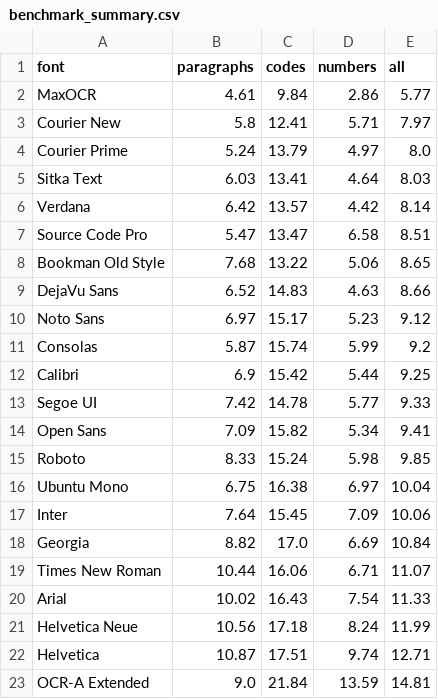
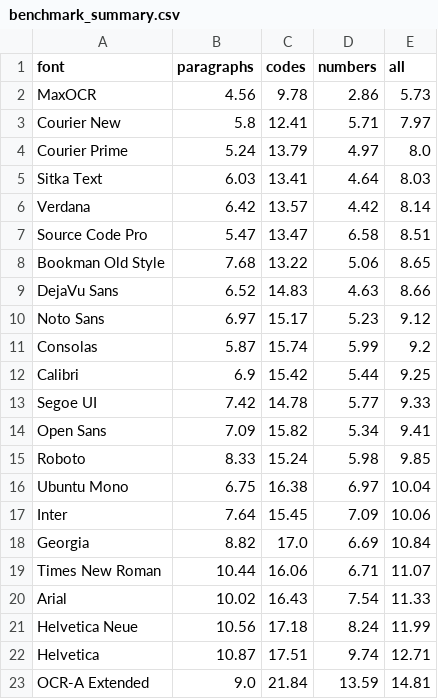
Before and after one commit to bobjase/maxOCR, a CSV file: docs/benchmark_summary.csv, drawn as a sheet.

```diff
--- a/docs/benchmark_summary.csv
+++ b/docs/benchmark_summary.csv
@@ -1,3 +1,3 @@
 font,paragraphs,codes,numbers,all
-MaxOCR,4.61,9.84,2.86,5.77
+MaxOCR,4.56,9.78,2.86,5.73
 Courier New,5.8,12.41,5.71,7.97
```
Also changed, not shown: docs/benchmark_results.csv, 10 other files.
